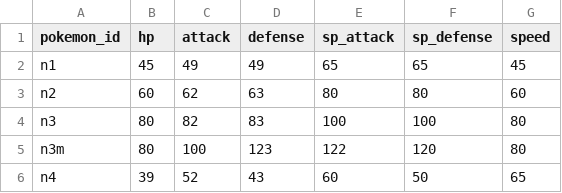
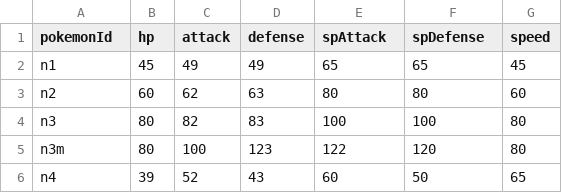
Before and after one commit to ababa555/PokemonAPI, a CSV file: src/csv/pika_vee/pokemonStatses.csv, drawn as a sheet; only a part is shown.

```diff
--- a/src/csv/pika_vee/pokemonStatses.csv
+++ b/src/csv/pika_vee/pokemonStatses.csv
@@ -1,2 +1,2 @@
-"pokemon_id","hp","attack","defense","sp_attack","sp_defense","speed"
+"pokemonId","hp","attack","defense","spAttack","spDefense","speed"
 "n1","45","49","49","65","65","45"
```
Also changed, not shown: src/csv/pika_vee/pokemonEvolutionChains.csv, src/csv/sm/pokemonAbilitie.csv, 38 other files.
